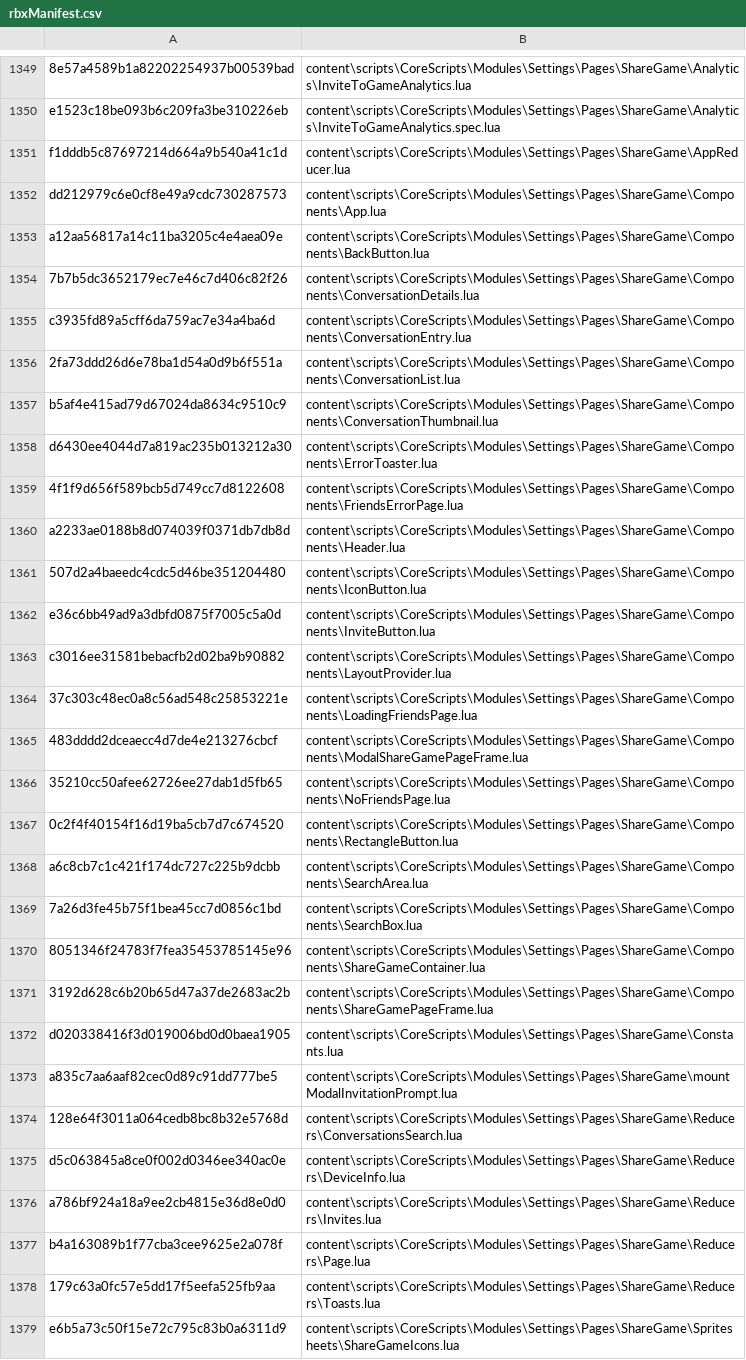
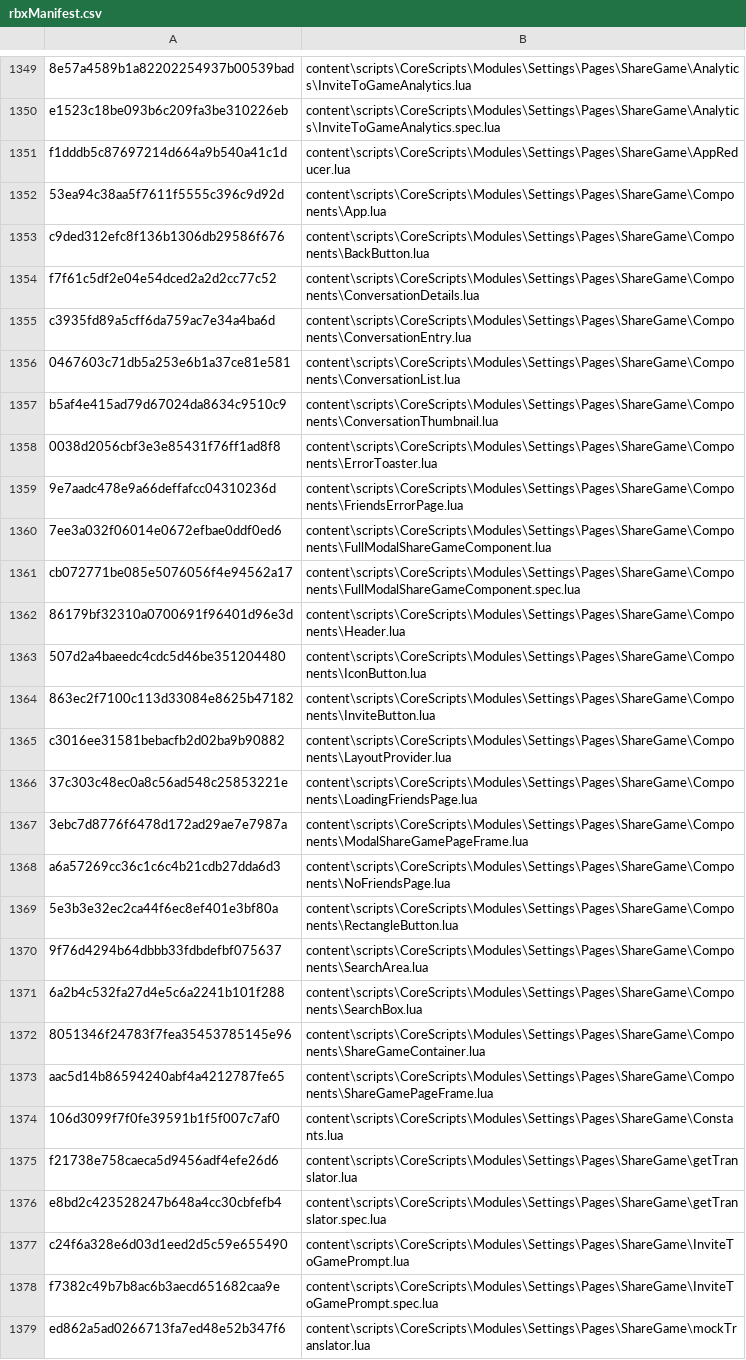
Before and after one commit to bomby6204/Roblox-Client-Tracker, a CSV file: rbxManifest.csv, drawn as a sheet; only a part is shown, gaps mark what is left out; the shorter side is filled out with more unchanged rows; the diff covers the shown part only.

```diff
--- a/rbxManifest.csv
+++ b/rbxManifest.csv
@@ -1351,23 +1351,29 @@ e1523c18be093b6c209fa3be310226eb,content\scripts\CoreScripts\Modules\Settings\Pa
 f1dddb5c87697214d664a9b540a41c1d,content\scripts\CoreScripts\Modules\Settings\Pages\ShareGame\AppReducer.lua
-dd212979c6e0cf8e49a9cdc730287573,content\scripts\CoreScripts\Modules\Settings\Pages\ShareGame\Components\App.lua
-a12aa56817a14c11ba3205c4e4aea09e,content\scripts\CoreScripts\Modules\Settings\Pages\ShareGame\Components\BackButton.lua
-7b7b5dc3652179ec7e46c7d406c82f26,content\scripts\CoreScripts\Modules\Settings\Pages\ShareGame\Components\ConversationDetails.lua
+53ea94c38aa5f7611f5555c396c9d92d,content\scripts\CoreScripts\Modules\Settings\Pages\ShareGame\Components\App.lua
+c9ded312efc8f136b1306db29586f676,content\scripts\CoreScripts\Modules\Settings\Pages\ShareGame\Components\BackButton.lua
+f7f61c5df2e04e54dced2a2d2cc77c52,content\scripts\CoreScripts\Modules\Settings\Pages\ShareGame\Components\ConversationDetails.lua
 c3935fd89a5cff6da759ac7e34a4ba6d,content\scripts\CoreScripts\Modules\Settings\Pages\ShareGame\Components\ConversationEntry.lua
-2fa73ddd26d6e78ba1d54a0d9b6f551a,content\scripts\CoreScripts\Modules\Settings\Pages\ShareGame\Components\ConversationList.lua
+0467603c71db5a253e6b1a37ce81e581,content\scripts\CoreScripts\Modules\Settings\Pages\ShareGame\Components\ConversationList.lua
 b5af4e415ad79d67024da8634c9510c9,content\scripts\CoreScripts\Modules\Settings\Pages\ShareGame\Components\ConversationThumbnail.lua
-d6430ee4044d7a819ac235b013212a30,content\scripts\CoreScripts\Modules\Settings\Pages\ShareGame\Components\ErrorToaster.lua
-4f1f9d656f589bcb5d749cc7d8122608,content\scripts\CoreScripts\Modules\Settings\Pages\ShareGame\Components\FriendsErrorPage.lua
-a2233ae0188b8d074039f0371db7db8d,content\scripts\CoreScripts\Modules\Settings\Pages\ShareGame\Components\Header.lua
+0038d2056cbf3e3e85431f76ff1ad8f8,content\scripts\CoreScripts\Modules\Settings\Pages\ShareGame\Components\ErrorToaster.lua
+9e7aadc478e9a66deffafcc04310236d,content\scripts\CoreScripts\Modules\Settings\Pages\ShareGame\Components\FriendsErrorPage.lua
+7ee3a032f06014e0672efbae0ddf0ed6,content\scripts\CoreScripts\Modules\Settings\Pages\ShareGame\Components\FullModalShareGameComponent.lua
+cb072771be085e5076056f4e94562a17,content\scripts\CoreScripts\Modules\Settings\Pages\ShareGame\Components\FullModalShareGameComponent.spec.lua
+86179bf32310a0700691f96401d96e3d,content\scripts\CoreScripts\Modules\Settings\Pages\ShareGame\Components\Header.lua
 507d2a4baeedc4cdc5d46be351204480,content\scripts\CoreScripts\Modules\Settings\Pages\ShareGame\Components\IconButton.lua
-e36c6bb49ad9a3dbfd0875f7005c5a0d,content\scripts\CoreScripts\Modules\Settings\Pages\ShareGame\Components\InviteButton.lua
+863ec2f7100c113d33084e8625b47182,content\scripts\CoreScripts\Modules\Settings\Pages\ShareGame\Components\InviteButton.lua
 c3016ee31581bebacfb2d02ba9b90882,content\scripts\CoreScripts\Modules\Settings\Pages\ShareGame\Components\LayoutProvider.lua
 37c303c48ec0a8c56ad548c25853221e,content\scripts\CoreScripts\Modules\Settings\Pages\ShareGame\Components\LoadingFriendsPage.lua
-483dddd2dceaecc4d7de4e213276cbcf,content\scripts\CoreScripts\Modules\Settings\Pages\ShareGame\Components\ModalShareGamePageFrame.lua
-35210cc50afee62726ee27dab1d5fb65,content\scripts\CoreScripts\Modules\Settings\Pages\ShareGame\Components\NoFriendsPage.lua
-0c2f4f40154f16d19ba5cb7d7c674520,content\scripts\CoreScripts\Modules\Settings\Pages\ShareGame\Components\RectangleButton.lua
-a6c8cb7c1c421f174dc727c225b9dcbb,content\scripts\CoreScripts\Modules\Settings\Pages\ShareGame\Components\SearchArea.lua
-7a26d3fe45b75f1bea45cc7d0856c1bd,content\scripts\CoreScripts\Modules\Settings\Pages\ShareGame\Components\SearchBox.lua
+3ebc7d8776f6478d172ad29ae7e7987a,content\scripts\CoreScripts\Modules\Settings\Pages\ShareGame\Components\ModalShareGamePageFrame.lua
+a6a57269cc36c1c6c4b21cdb27dda6d3,content\scripts\CoreScripts\Modules\Settings\Pages\ShareGame\Components\NoFriendsPage.lua
+5e3b3e32ec2ca44f6ec8ef401e3bf80a,content\scripts\CoreScripts\Modules\Settings\Pages\ShareGame\Components\RectangleButton.lua
+9f76d4294b64dbbb33fdbdefbf075637,content\scripts\CoreScripts\Modules\Settings\Pages\ShareGame\Components\SearchArea.lua
+6a2b4c532fa27d4e5c6a2241b101f288,content\scripts\CoreScripts\Modules\Settings\Pages\ShareGame\Components\SearchBox.lua
 8051346f24783f7fea35453785145e96,content\scripts\CoreScripts\Modules\Settings\Pages\ShareGame\Components\ShareGameContainer.lua
-3192d628c6b20b65d47a37de2683ac2b,content\scripts\CoreScripts\Modules\Settings\Pages\ShareGame\Components\ShareGamePageFrame.lua
-d020338416f3d019006bd0d0baea1905,content\scripts\CoreScripts\Modules\Settings\Pages\ShareGame\Constants.lua
-a835c7aa6aaf82cec0d89c91dd777be5,content\scripts\CoreScripts\Modules\Settings\Pages\ShareGame\mountModalInvitationPrompt.lua
+aac5d14b86594240abf4a4212787fe65,content\scripts\CoreScripts\Modules\Settings\Pages\ShareGame\Components\ShareGamePageFrame.lua
+106d3099f7f0fe39591b1f5f007c7af0,content\scripts\CoreScripts\Modules\Settings\Pages\ShareGame\Constants.lua
+f21738e758caeca5d9456adf4efe26d6,content\scripts\CoreScripts\Modules\Settings\Pages\ShareGame\getTranslator.lua
+e8bd2c423528247b648a4cc30cbfefb4,content\scripts\CoreScripts\Modules\Settings\Pages\ShareGame\getTranslator.spec.lua
+c24f6a328e6d03d1eed2d5c59e655490,content\scripts\CoreScripts\Modules\Settings\Pages\ShareGame\InviteToGamePrompt.lua
+f7382c49b7b8ac6b3aecd651682caa9e,content\scripts\CoreScripts\Modules\Settings\Pages\ShareGame\InviteToGamePrompt.spec.lua
+ed862a5ad0266713fa7ed48e52b347f6,content\scripts\CoreScripts\Modules\Settings\Pages\ShareGame\mockTranslator.lua
```
Also changed, not shown: 1 added row and 11 edited cells elsewhere in this file, rbxPkgManifest.csv, 38 other files.
